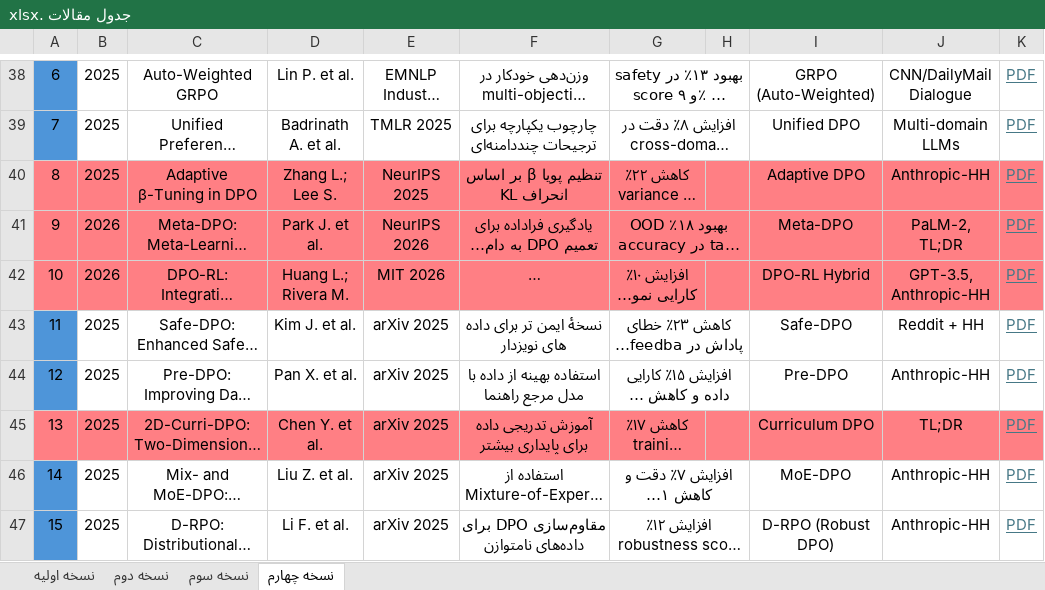
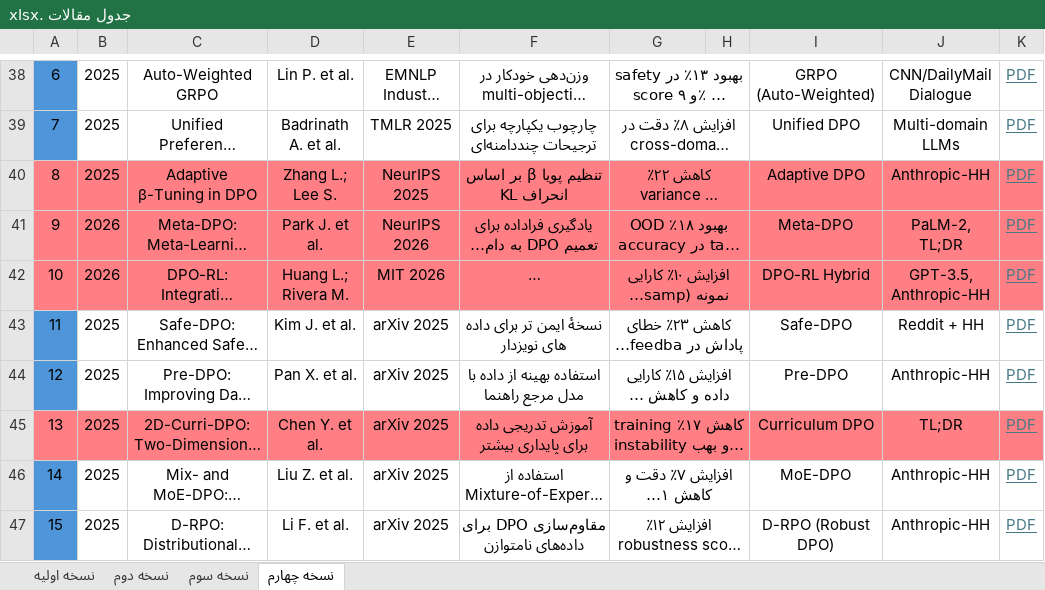
Before and after one commit to arefganjaee1/university, an Excel workbook: پایان نامه/جدول مقالات .xlsx, sheet نسخه چهارم, drawn as a sheet; only a part is shown, gaps mark what is left out; long unchanged cells end in …; values as stored, in another font and other column widths than the file's, no borders; the diff names each change by its address in the sheet, - before the commit and + after, or states it on an @@ line.

Commit message:
ورد پایان نامه

```diff
--- a/پایان نامه/جدول مقالات .xlsx (sheet نسخه چهارم)
+++ b/پایان نامه/جدول مقالات .xlsx (sheet نسخه چهارم)
+G40:H40 merged
+G42:H42 merged
+G45:H45 merged
```
Also changed, not shown: 4 other files.
